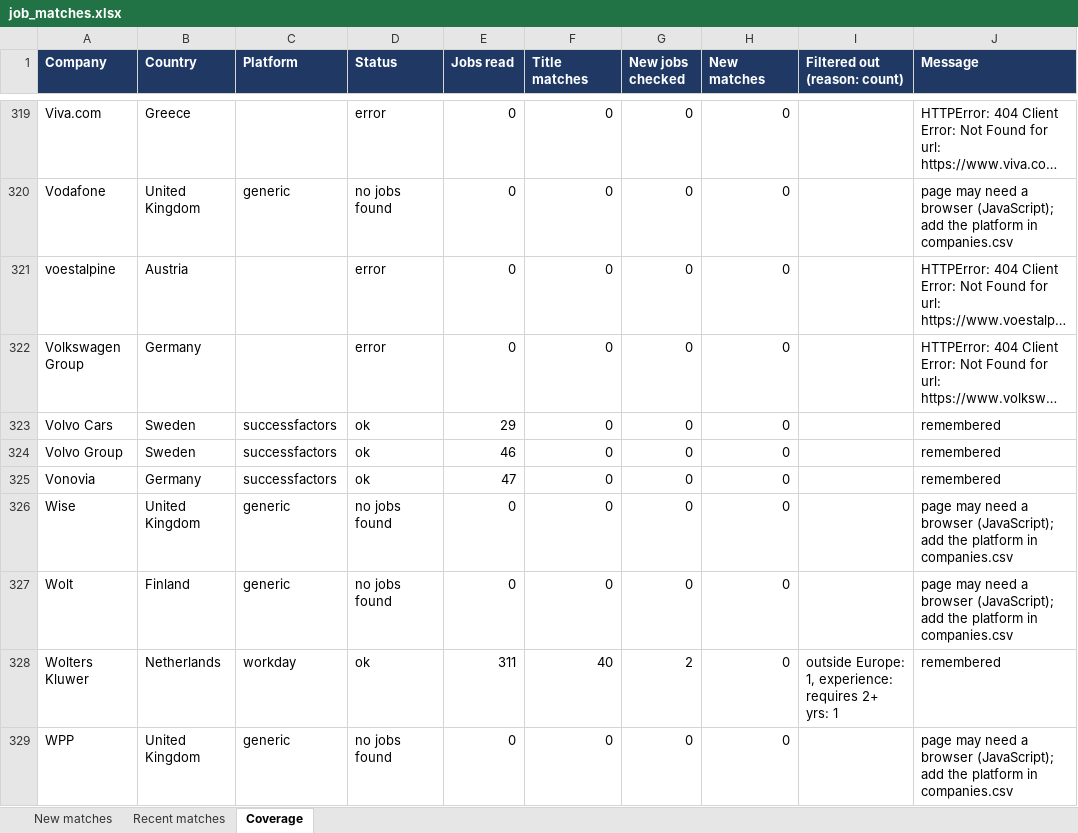
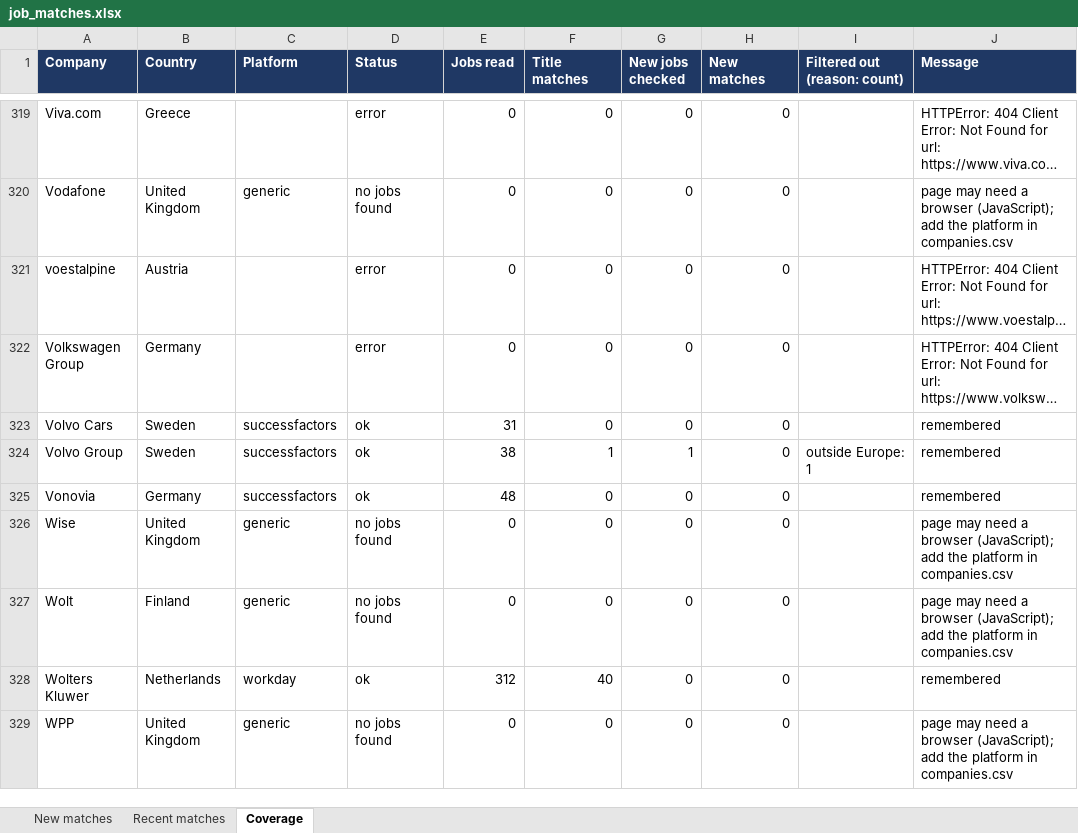
Before and after one commit to Niraj-kumar99/JobHunt, an Excel workbook: output/job_matches.xlsx, sheet Coverage, drawn as a sheet; only a part is shown, gaps mark what is left out; long unchanged cells end in …; values as stored, in another font and other column widths than the file's, no borders; table styles not drawn; the diff covers the shown part only; the diff names each change by its address in the sheet, - before the commit and + after, or states it on an @@ line.

```diff
--- a/output/job_matches.xlsx (sheet Coverage)
+++ b/output/job_matches.xlsx (sheet Coverage)
-E323 (Jobs read): 29
+E323 (Jobs read): 31
-E324 (Jobs read): 46
+E324 (Jobs read): 38
-F324 (Title matches): 0
+F324 (Title matches): 1
-G324 (New jobs checked): 0
+G324 (New jobs checked): 1
-I324 (Filtered out (reason: count)): (empty)
+I324 (Filtered out (reason: count)): outside Europe: 1
-E325 (Jobs read): 47
+E325 (Jobs read): 48
-E328 (Jobs read): 311
+E328 (Jobs read): 312
-G328 (New jobs checked): 2
+G328 (New jobs checked): 0
-I328 (Filtered out (reason: count)): outside Europe: 1, experience: requires 2+ yrs: 1
+I328 (Filtered out (reason: count)): (empty)
```
Also changed, not shown: 155 edited cells elsewhere in this sheet, sheet New matches, sheet Recent matches, 6 other files.
